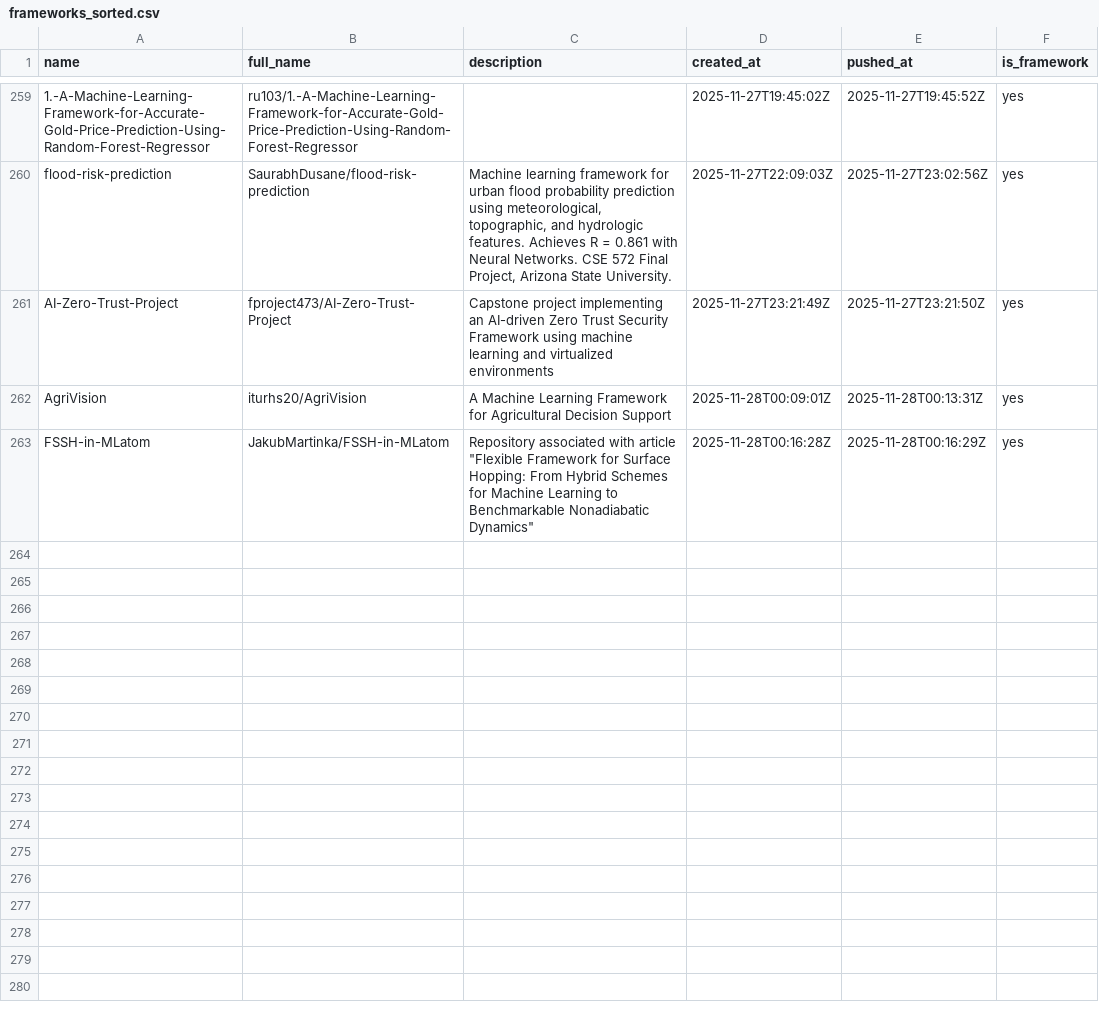
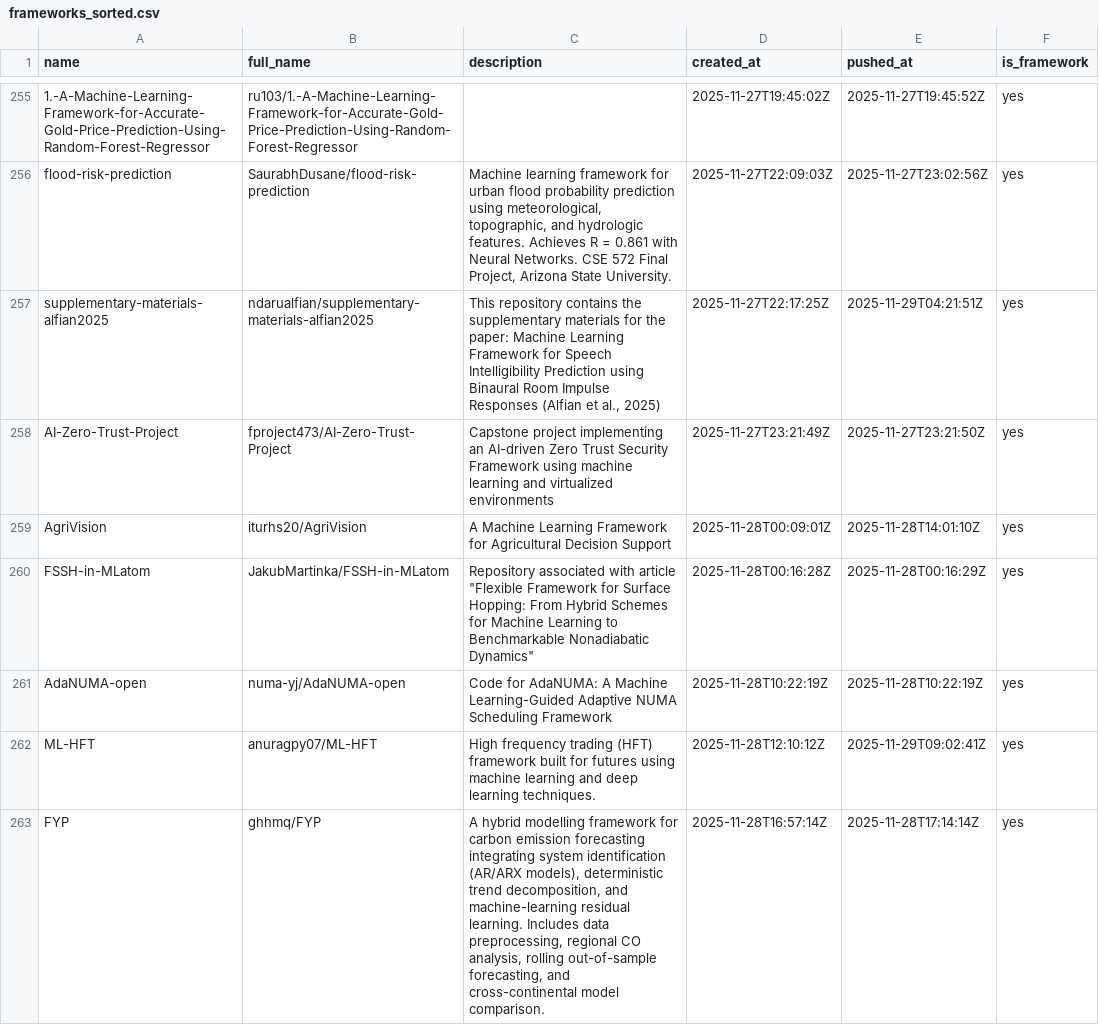
Before and after one commit to ninpnin/days-since-last-ml-framework, a CSV file: data/frameworks_sorted.csv, drawn as a sheet; only a part is shown, gaps mark what is left out; addresses are those after the commit; the diff covers the shown part only; the diff names each change by its address in the sheet, - before the commit and + after, or states it on an @@ line.

```diff
--- a/data/frameworks_sorted.csv
+++ b/data/frameworks_sorted.csv
+row 257: supplementary-materials-alfian2025 | ndarualfian/supplementary-materials-alfian2025 | This repository contains the supplementary materials for the paper: Machine Learning Framework for Speech Intelligibility Prediction using Binaural Room Impulse Responses (Alfian et al., 2025) | 2025-11-27T22:17:25Z | 2025-11-29T04:21:51Z | yes
-E259 (pushed_at): 2025-11-28T00:13:31Z
+E259 (pushed_at): 2025-11-28T14:01:10Z
+row 261: AdaNUMA-open | numa-yj/AdaNUMA-open | Code for AdaNUMA: A Machine Learning-Guided Adaptive NUMA Scheduling Framework | 2025-11-28T10:22:19Z | 2025-11-28T10:22:19Z | yes
+row 262: ML-HFT | anuragpy07/ML-HFT | High frequency trading (HFT) framework built for futures using machine learning and deep learning techniques. | 2025-11-28T12:10:12Z | 2025-11-29T09:02:41Z | yes
+row 263: FYP | ghhmq/FYP | A hybrid modelling framework for carbon emission forecasting integrating system identification (AR/ARX models), deterministic trend decomposition, and machine-learning residual learning. Includes data preprocessing, regional CO analysis, rolling out-of-sample forecasting, and cross-continental model comparison. | 2025-11-28T16:57:14Z | 2025-11-28T17:14:14Z | yes
```
Also changed, not shown: 9 added rows, 7 removed rows and 18 edited cells elsewhere in this file, data/aggregated_results.csv, data/sample.csv, 6 other files.
